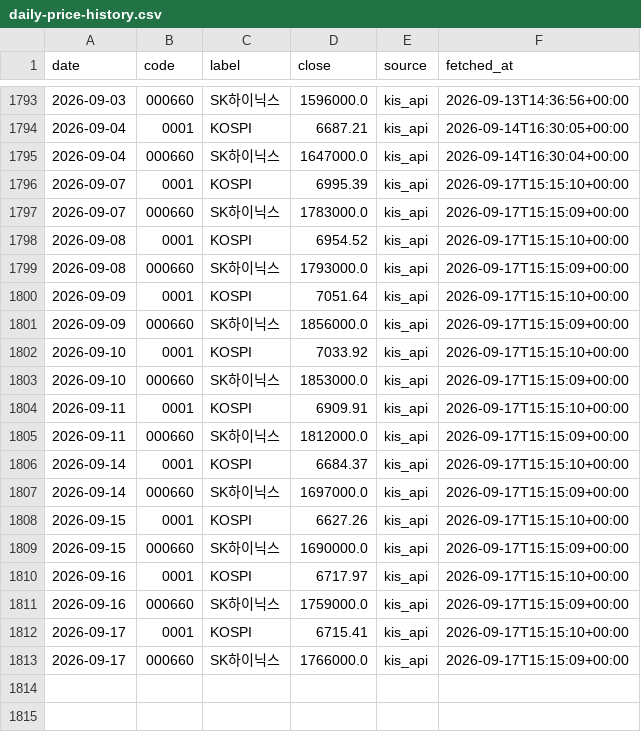
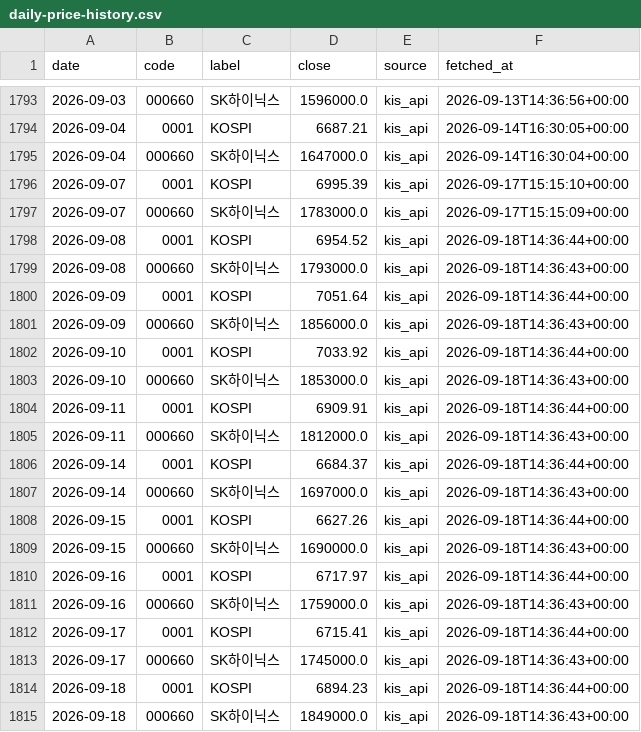
Before and after one commit to stevekoo-ai/Repo_name, a CSV file: sources/daily-price-history.csv, drawn as a sheet; only a part is shown, gaps mark what is left out.

```diff
--- a/sources/daily-price-history.csv
+++ b/sources/daily-price-history.csv
@@ -1797,17 +1797,19 @@ date,code,label,close,source,fetched_at
 2026-09-07,000660,SK하이닉스,1783000.0,kis_api,2026-09-17T15:15:09+00:00
-2026-09-08,0001,KOSPI,6954.52,kis_api,2026-09-17T15:15:10+00:00
-2026-09-08,000660,SK하이닉스,1793000.0,kis_api,2026-09-17T15:15:09+00:00
-2026-09-09,0001,KOSPI,7051.64,kis_api,2026-09-17T15:15:10+00:00
-2026-09-09,000660,SK하이닉스,1856000.0,kis_api,2026-09-17T15:15:09+00:00
-2026-09-10,0001,KOSPI,7033.92,kis_api,2026-09-17T15:15:10+00:00
-2026-09-10,000660,SK하이닉스,1853000.0,kis_api,2026-09-17T15:15:09+00:00
-2026-09-11,0001,KOSPI,6909.91,kis_api,2026-09-17T15:15:10+00:00
-2026-09-11,000660,SK하이닉스,1812000.0,kis_api,2026-09-17T15:15:09+00:00
-2026-09-14,0001,KOSPI,6684.37,kis_api,2026-09-17T15:15:10+00:00
-2026-09-14,000660,SK하이닉스,1697000.0,kis_api,2026-09-17T15:15:09+00:00
-2026-09-15,0001,KOSPI,6627.26,kis_api,2026-09-17T15:15:10+00:00
-2026-09-15,000660,SK하이닉스,1690000.0,kis_api,2026-09-17T15:15:09+00:00
-2026-09-16,0001,KOSPI,6717.97,kis_api,2026-09-17T15:15:10+00:00
-2026-09-16,000660,SK하이닉스,1759000.0,kis_api,2026-09-17T15:15:09+00:00
-2026-09-17,0001,KOSPI,6715.41,kis_api,2026-09-17T15:15:10+00:00
-2026-09-17,000660,SK하이닉스,1766000.0,kis_api,2026-09-17T15:15:09+00:00
+2026-09-08,0001,KOSPI,6954.52,kis_api,2026-09-18T14:36:44+00:00
+2026-09-08,000660,SK하이닉스,1793000.0,kis_api,2026-09-18T14:36:43+00:00
+2026-09-09,0001,KOSPI,7051.64,kis_api,2026-09-18T14:36:44+00:00
+2026-09-09,000660,SK하이닉스,1856000.0,kis_api,2026-09-18T14:36:43+00:00
+2026-09-10,0001,KOSPI,7033.92,kis_api,2026-09-18T14:36:44+00:00
+2026-09-10,000660,SK하이닉스,1853000.0,kis_api,2026-09-18T14:36:43+00:00
+2026-09-11,0001,KOSPI,6909.91,kis_api,2026-09-18T14:36:44+00:00
+2026-09-11,000660,SK하이닉스,1812000.0,kis_api,2026-09-18T14:36:43+00:00
+2026-09-14,0001,KOSPI,6684.37,kis_api,2026-09-18T14:36:44+00:00
+2026-09-14,000660,SK하이닉스,1697000.0,kis_api,2026-09-18T14:36:43+00:00
+2026-09-15,0001,KOSPI,6627.26,kis_api,2026-09-18T14:36:44+00:00
+2026-09-15,000660,SK하이닉스,1690000.0,kis_api,2026-09-18T14:36:43+00:00
+2026-09-16,0001,KOSPI,6717.97,kis_api,2026-09-18T14:36:44+00:00
+2026-09-16,000660,SK하이닉스,1759000.0,kis_api,2026-09-18T14:36:43+00:00
+2026-09-17,0001,KOSPI,6715.41,kis_api,2026-09-18T14:36:44+00:00
+2026-09-17,000660,SK하이닉스,1745000.0,kis_api,2026-09-18T14:36:43+00:00
+2026-09-18,0001,KOSPI,6894.23,kis_api,2026-09-18T14:36:44+00:00
+2026-09-18,000660,SK하이닉스,1849000.0,kis_api,2026-09-18T14:36:43+00:00
```
Also changed, not shown: data/normalized/customs_export_dlr.csv, data/normalized/customs_import_dlr.csv, 3 other files.
